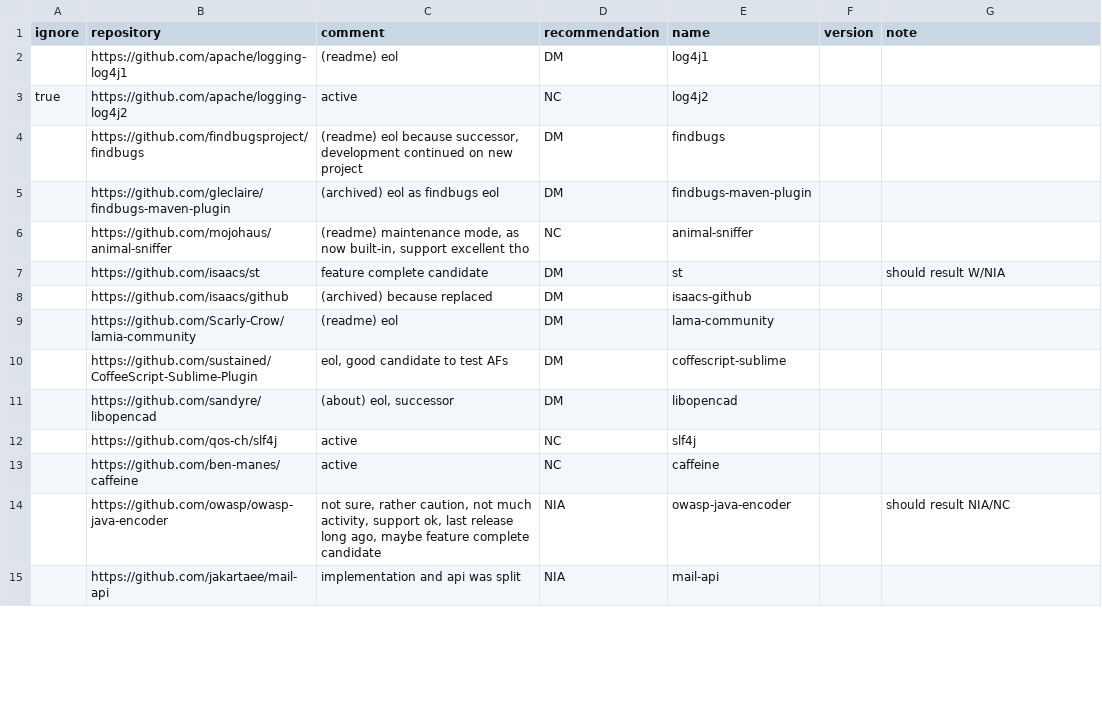
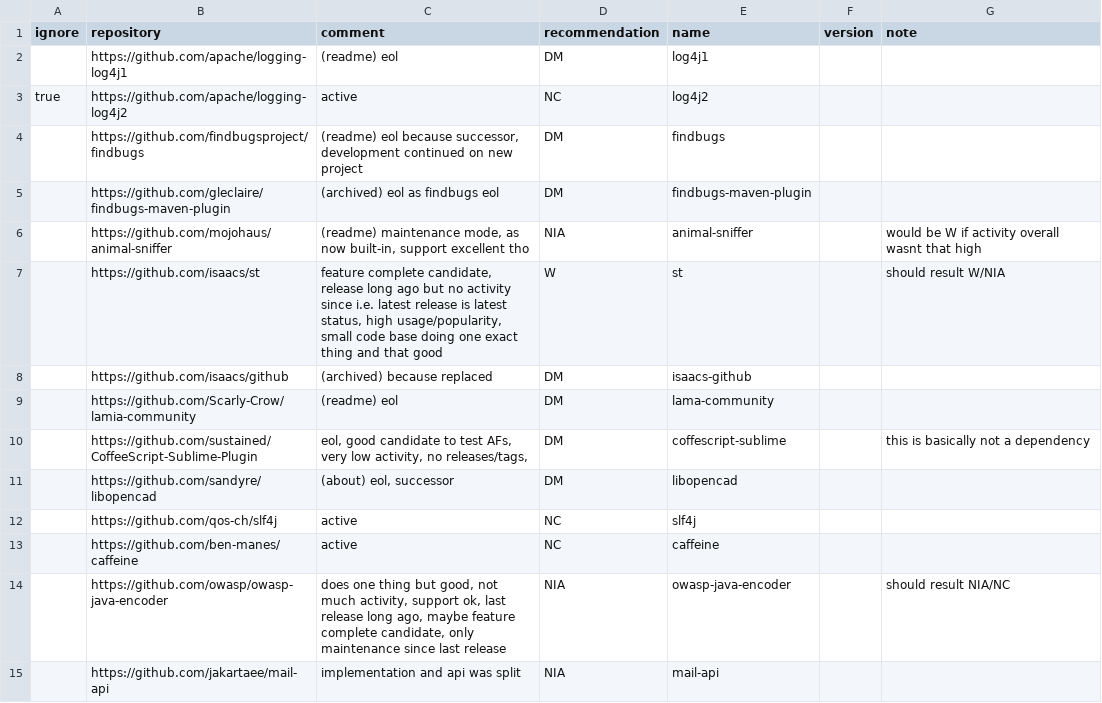
Before and after one commit to a-grasso/deprec, a CSV file: agent.test.gh.csv, drawn as a sheet; only a part is shown; the diff covers the shown part only.

Commit message:
fix: processing and tests

```diff
--- a/agent.test.gh.csv
+++ b/agent.test.gh.csv
@@ -5,7 +5,7 @@ true,https://github.com/apache/logging-log4j2,active,NC,log4j2,,
 ,https://github.com/gleclaire/findbugs-maven-plugin,(archived) eol as findbugs eol,DM,findbugs-maven-plugin,,
-,https://github.com/mojohaus/animal-sniffer,"(readme) maintenance mode, as now built-in, support excellent tho",NC,animal-sniffer,,
-,https://github.com/isaacs/st,feature complete candidate,DM,st,,should result W/NIA
+,https://github.com/mojohaus/animal-sniffer,"(readme) maintenance mode, as now built-in, support excellent tho",NIA,animal-sniffer,,would be W if activity overall wasnt that high
+,https://github.com/isaacs/st,"feature complete candidate, release long ago but no activity since i.e. latest release is latest status, high usage/popularity, small code base doing one exact thing and that good",W,st,,should result W/NIA
 ,https://github.com/isaacs/github,(archived) because replaced,DM,isaacs-github,,
 ,https://github.com/Scarly-Crow/lamia-community,(readme) eol,DM,lama-community,,
-,https://github.com/sustained/CoffeeScript-Sublime-Plugin,"eol, good candidate to test AFs",DM,coffescript-sublime,,
+,https://github.com/sustained/CoffeeScript-Sublime-Plugin,"eol, good candidate to test AFs, very low activity, no releases/tags,",DM,coffescript-sublime,,this is basically not a dependency
 ,https://github.com/sandyre/libopencad,"(about) eol, successor",DM,libopencad,,
@@ -13,3 +13,3 @@ true,https://github.com/apache/logging-log4j2,active,NC,log4j2,,
 ,https://github.com/ben-manes/caffeine,active,NC,caffeine,,
-,https://github.com/owasp/owasp-java-encoder,"not sure, rather caution, not much activity, support ok, last release long ago, maybe feature complete candidate",NIA,owasp-java-encoder,,should result NIA/NC
+,https://github.com/owasp/owasp-java-encoder,"does one thing but good, not much activity, support ok, last release long ago, maybe feature complete candidate, only maintenance since last release",NIA,owasp-java-encoder,,should result NIA/NC
 ,https://github.com/jakartaee/mail-api,implementation and api was split,NIA,mail-api,,
```
Also changed, not shown: 1 added row and 7 edited cells elsewhere in this file, 1 other file.
